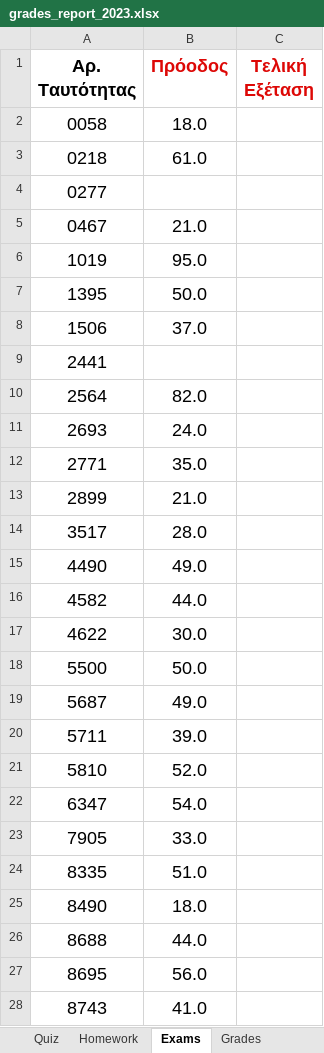
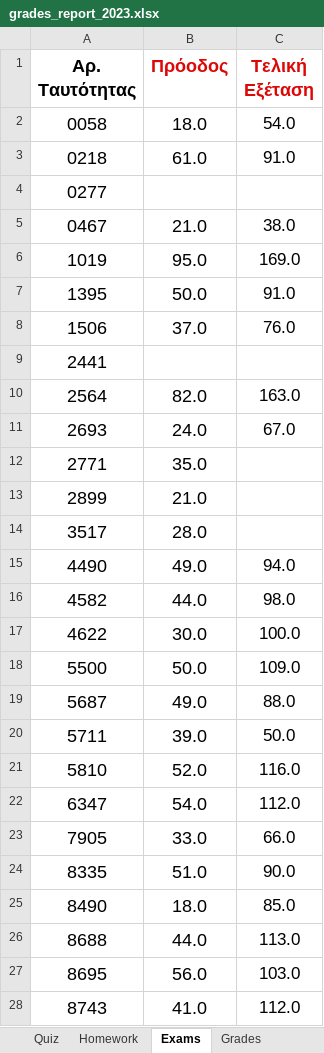
Before and after one commit to ptohos/ptohos.github.io, an Excel workbook: phy112/Grades/grades_report_2023.xlsx, sheet Exams, drawn as a sheet; only a part is shown; values as stored, in another font and other column widths than the file's, no borders; the diff covers the shown part only; the diff names each change by its address in the sheet, - before the commit and + after, or states it on an @@ line.

```diff
--- a/phy112/Grades/grades_report_2023.xlsx (sheet Exams)
+++ b/phy112/Grades/grades_report_2023.xlsx (sheet Exams)
-C2 (Τελική Εξέταση): (empty)
+C2 (Τελική Εξέταση): 54.0
-C3 (Τελική Εξέταση): (empty)
+C3 (Τελική Εξέταση): 91.0
-C5 (Τελική Εξέταση): (empty)
+C5 (Τελική Εξέταση): 38.0
-C6 (Τελική Εξέταση): (empty)
+C6 (Τελική Εξέταση): 169.0
-C7 (Τελική Εξέταση): (empty)
+C7 (Τελική Εξέταση): 91.0
-C8 (Τελική Εξέταση): (empty)
+C8 (Τελική Εξέταση): 76.0
-C10 (Τελική Εξέταση): (empty)
+C10 (Τελική Εξέταση): 163.0
-C11 (Τελική Εξέταση): (empty)
+C11 (Τελική Εξέταση): 67.0
-C15 (Τελική Εξέταση): (empty)
+C15 (Τελική Εξέταση): 94.0
-C16 (Τελική Εξέταση): (empty)
+C16 (Τελική Εξέταση): 98.0
-C17 (Τελική Εξέταση): (empty)
+C17 (Τελική Εξέταση): 100.0
-C18 (Τελική Εξέταση): (empty)
+C18 (Τελική Εξέταση): 109.0
-C19 (Τελική Εξέταση): (empty)
+C19 (Τελική Εξέταση): 88.0
-C20 (Τελική Εξέταση): (empty)
+C20 (Τελική Εξέταση): 50.0
-C21 (Τελική Εξέταση): (empty)
+C21 (Τελική Εξέταση): 116.0
-C22 (Τελική Εξέταση): (empty)
+C22 (Τελική Εξέταση): 112.0
-C23 (Τελική Εξέταση): (empty)
+C23 (Τελική Εξέταση): 66.0
-C24 (Τελική Εξέταση): (empty)
+C24 (Τελική Εξέταση): 90.0
-C25 (Τελική Εξέταση): (empty)
+C25 (Τελική Εξέταση): 85.0
-C26 (Τελική Εξέταση): (empty)
+C26 (Τελική Εξέταση): 113.0
-C27 (Τελική Εξέταση): (empty)
+C27 (Τελική Εξέταση): 103.0
-C28 (Τελική Εξέταση): (empty)
+C28 (Τελική Εξέταση): 112.0
```
Also changed, not shown: 9 edited cells elsewhere in this sheet, sheet Grades.
